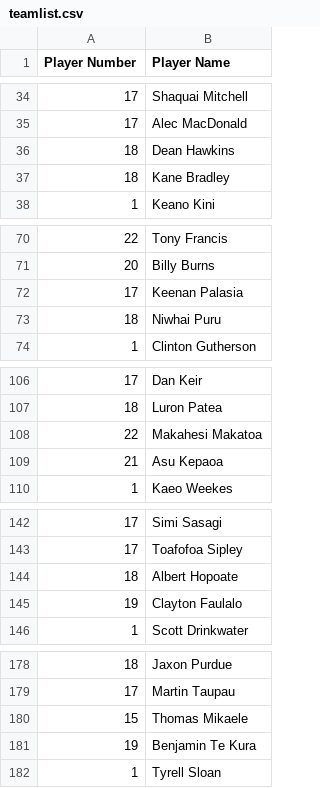
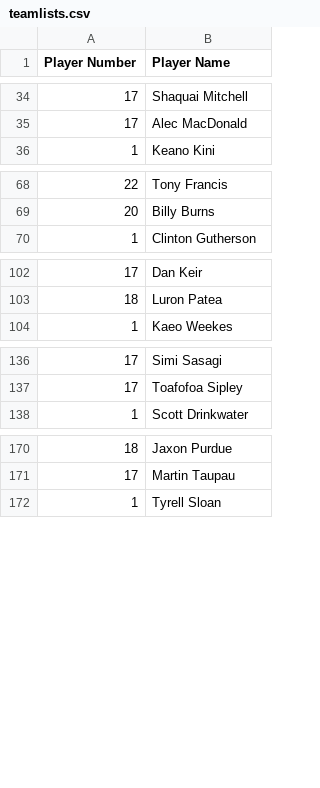
Before and after one commit to rrit5727/fantasy_calc_deployment, a CSV file: teamlists.csv (was teamlist.csv), drawn as a sheet; only a part is shown, gaps mark what is left out; the diff covers the shown part only.

Commit message:
update teamlists

```diff
--- a/teamlist.csv
+++ b/teamlists.csv
@@ -35,4 +35,2 @@ Player Number,Player Name
 17,Alec MacDonald
-18,Dean Hawkins
-18,Kane Bradley
 1,Keano Kini
@@ -71,4 +69,2 @@ Player Number,Player Name
 20,Billy Burns
-17,Keenan Palasia
-18,Niwhai Puru
 1,Clinton Gutherson
@@ -107,4 +103,2 @@ Player Number,Player Name
 18,Luron Patea
-22,Makahesi Makatoa
-21,Asu Kepaoa
 1,Kaeo Weekes
@@ -143,4 +137,2 @@ Player Number,Player Name
 17,Toafofoa Sipley
-18,Albert Hopoate
-19,Clayton Faulalo
 1,Scott Drinkwater
@@ -179,4 +171,2 @@ Player Number,Player Name
 17,Martin Taupau
-15,Thomas Mikaele
-19,Benjamin Te Kura
 1,Tyrell Sloan
```
Also changed, not shown: 5 removed rows elsewhere in this file.
